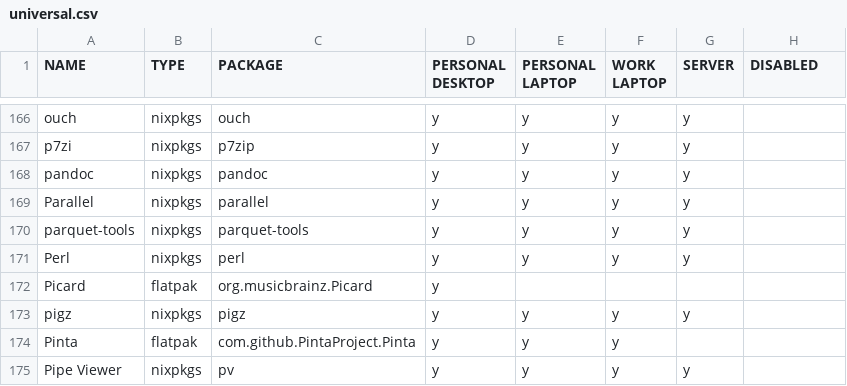
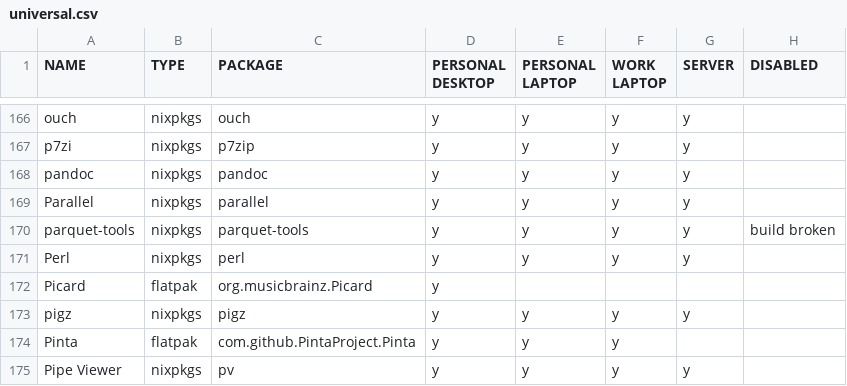
Before and after one commit to rvenutolo/packages, a CSV file: universal.csv, drawn as a sheet; only a part is shown, gaps mark what is left out.

Commit message:
disable parquet-tools

```diff
--- a/universal.csv
+++ b/universal.csv
@@ -169,3 +169,3 @@ pandoc,nixpkgs,pandoc,y,y,y,y,
 Parallel,nixpkgs,parallel,y,y,y,y,
-parquet-tools,nixpkgs,parquet-tools,y,y,y,y,
+parquet-tools,nixpkgs,parquet-tools,y,y,y,y,build broken
 Perl,nixpkgs,perl,y,y,y,y,
```
